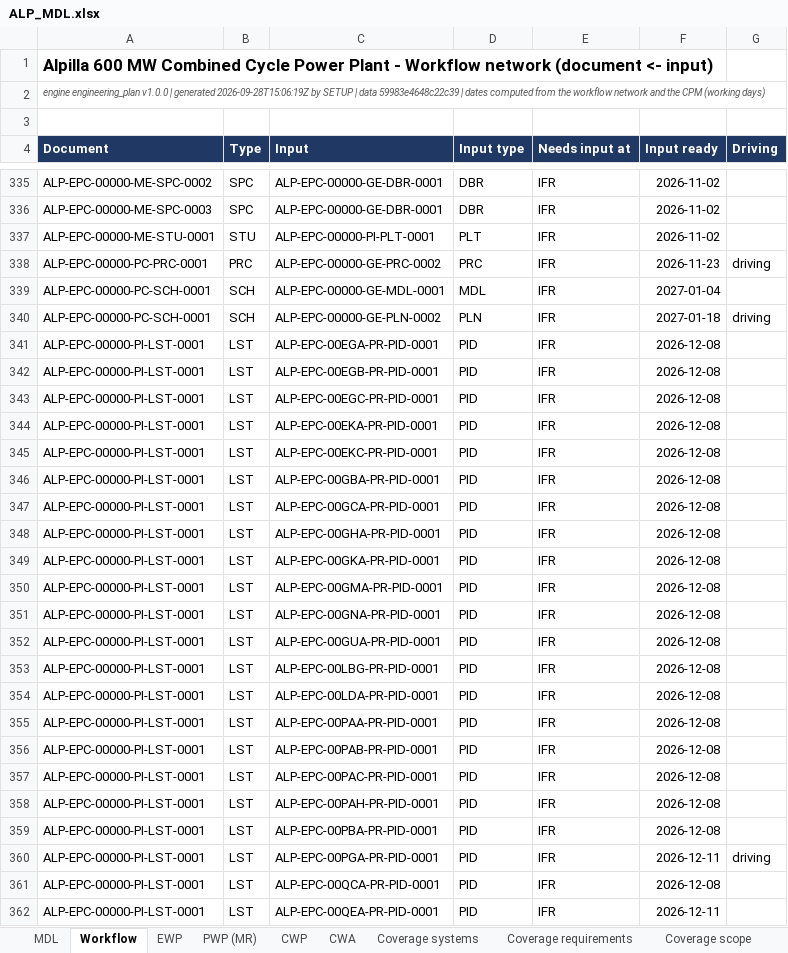
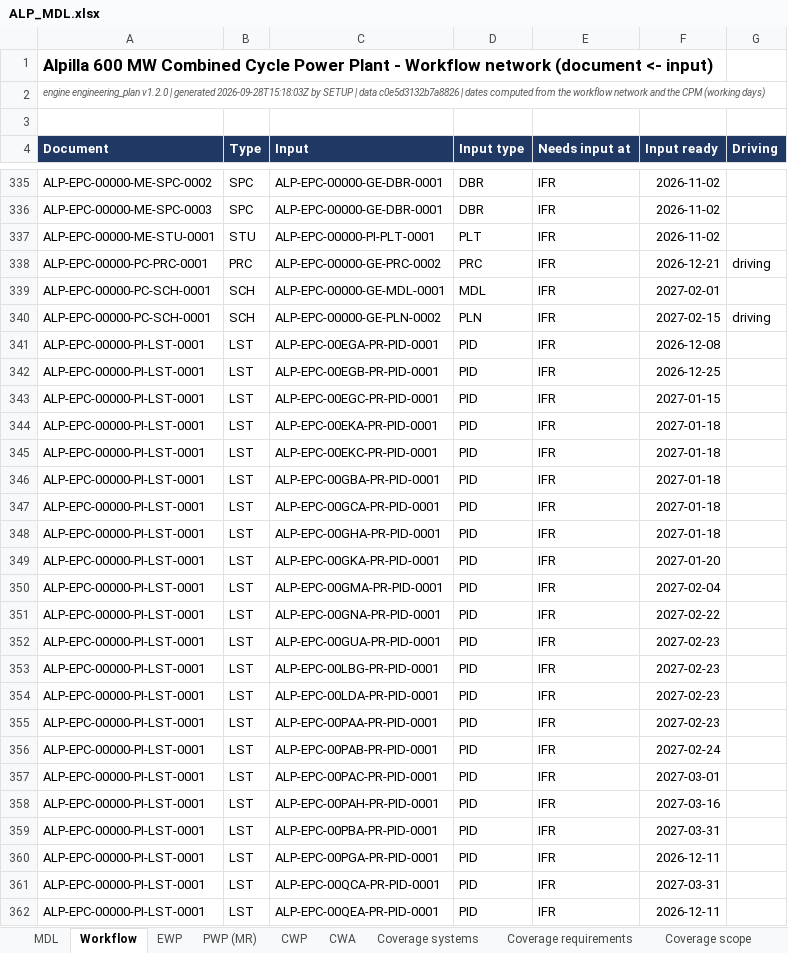
Before and after one commit to BerserkTR/Alpilla, an Excel workbook: output/engineering_plan/ALP_MDL.xlsx, sheet Workflow, drawn as a sheet; only a part is shown, gaps mark what is left out; values as stored, in another font and other column widths than the file's, no borders; the diff covers the shown part only; the diff names each change by its address in the sheet, - before the commit and + after, or states it on an @@ line.

```diff
--- a/output/engineering_plan/ALP_MDL.xlsx (sheet Workflow)
+++ b/output/engineering_plan/ALP_MDL.xlsx (sheet Workflow)
-A2 (Document): engine engineering_plan v1.0.0 | generated 2026-09-28T15:06:19Z by SETUP | data 59983e4648c22c39 | dates…
+A2 (Document): engine engineering_plan v1.2.0 | generated 2026-09-28T15:18:03Z by SETUP | data c0e5d3132b7a8826 | dates…
-F338 (Input ready): 2026-11-23
+F338 (Input ready): 2026-12-21
-F339 (Input ready): 2027-01-04
+F339 (Input ready): 2027-02-01
-F340 (Input ready): 2027-01-18
+F340 (Input ready): 2027-02-15
-F342 (Input ready): 2026-12-08
+F342 (Input ready): 2026-12-25
-F343 (Input ready): 2026-12-08
+F343 (Input ready): 2027-01-15
-F344:F348 (Input ready): 2026-12-08
+F344:F348 (Input ready): 2027-01-18
-F349 (Input ready): 2026-12-08
+F349 (Input ready): 2027-01-20
-F350 (Input ready): 2026-12-08
+F350 (Input ready): 2027-02-04
-F351 (Input ready): 2026-12-08
+F351 (Input ready): 2027-02-22
-F352:F355 (Input ready): 2026-12-08
+F352:F355 (Input ready): 2027-02-23
-F356 (Input ready): 2026-12-08
+F356 (Input ready): 2027-02-24
-F357 (Input ready): 2026-12-08
+F357 (Input ready): 2027-03-01
-F358 (Input ready): 2026-12-08
+F358 (Input ready): 2027-03-16
-F359 (Input ready): 2026-12-08
+F359 (Input ready): 2027-03-31
-G360 (Driving): driving
+G360 (Driving): (empty)
-F361 (Input ready): 2026-12-08
+F361 (Input ready): 2027-03-31
```
Also changed, not shown: 660 edited cells elsewhere in this sheet, sheet MDL, sheet EWP, sheet PWP (MR), sheet Checks, sheet Summary, sheet CWA, 5 more sheets, 46 other files.
